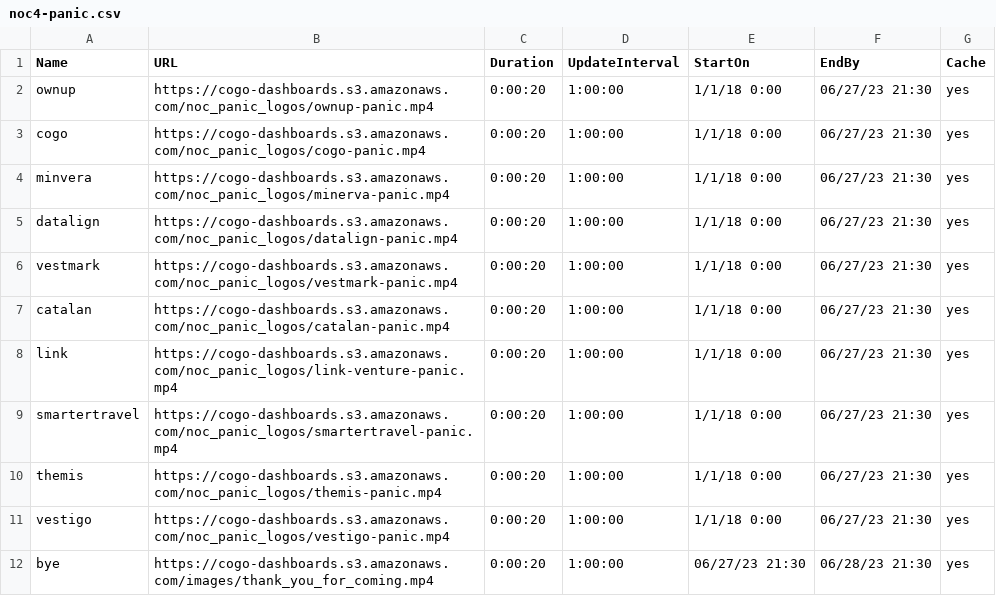
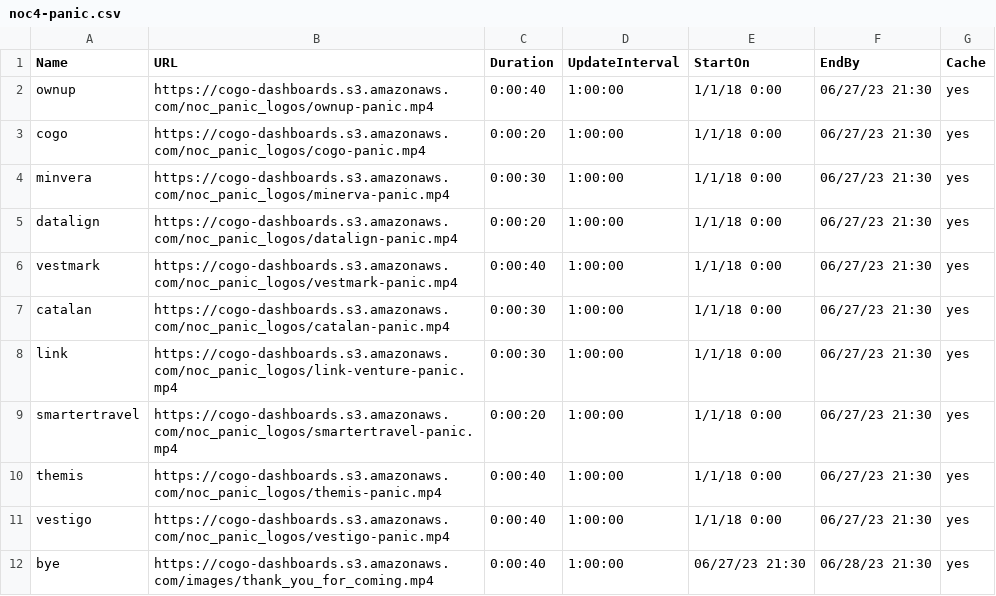
Before and after one commit to cogo-roadmaps/exhibits, a CSV file: csv/panic-csvs/noc4-panic.csv, drawn as a sheet.

Commit message:
Update noc4-panic.csv

```diff
--- a/csv/panic-csvs/noc4-panic.csv
+++ b/csv/panic-csvs/noc4-panic.csv
@@ -1,12 +1,12 @@
 Name,URL,Duration,UpdateInterval,StartOn,EndBy,Cache
-ownup,https://cogo-dashboards.s3.amazonaws.com/noc_panic_logos/ownup-panic.mp4,0:00:20,1:00:00,1/1/18 0:00,06/27/23 21:30,yes
+ownup,https://cogo-dashboards.s3.amazonaws.com/noc_panic_logos/ownup-panic.mp4,0:00:40,1:00:00,1/1/18 0:00,06/27/23 21:30,yes
 cogo,https://cogo-dashboards.s3.amazonaws.com/noc_panic_logos/cogo-panic.mp4,0:00:20,1:00:00,1/1/18 0:00,06/27/23 21:30,yes
-minvera,https://cogo-dashboards.s3.amazonaws.com/noc_panic_logos/minerva-panic.mp4,0:00:20,1:00:00,1/1/18 0:00,06/27/23 21:30,yes
+minvera,https://cogo-dashboards.s3.amazonaws.com/noc_panic_logos/minerva-panic.mp4,0:00:30,1:00:00,1/1/18 0:00,06/27/23 21:30,yes
 datalign,https://cogo-dashboards.s3.amazonaws.com/noc_panic_logos/datalign-panic.mp4,0:00:20,1:00:00,1/1/18 0:00,06/27/23 21:30,yes
-vestmark,https://cogo-dashboards.s3.amazonaws.com/noc_panic_logos/vestmark-panic.mp4,0:00:20,1:00:00,1/1/18 0:00,06/27/23 21:30,yes
-catalan,https://cogo-dashboards.s3.amazonaws.com/noc_panic_logos/catalan-panic.mp4,0:00:20,1:00:00,1/1/18 0:00,06/27/23 21:30,yes
-link,https://cogo-dashboards.s3.amazonaws.com/noc_panic_logos/link-venture-panic.mp4,0:00:20,1:00:00,1/1/18 0:00,06/27/23 21:30,yes
+vestmark,https://cogo-dashboards.s3.amazonaws.com/noc_panic_logos/vestmark-panic.mp4,0:00:40,1:00:00,1/1/18 0:00,06/27/23 21:30,yes
+catalan,https://cogo-dashboards.s3.amazonaws.com/noc_panic_logos/catalan-panic.mp4,0:00:30,1:00:00,1/1/18 0:00,06/27/23 21:30,yes
+link,https://cogo-dashboards.s3.amazonaws.com/noc_panic_logos/link-venture-panic.mp4,0:00:30,1:00:00,1/1/18 0:00,06/27/23 21:30,yes
 smartertravel,https://cogo-dashboards.s3.amazonaws.com/noc_panic_logos/smartertravel-panic.mp4,0:00:20,1:00:00,1/1/18 0:00,06/27/23 21:30,yes
-themis,https://cogo-dashboards.s3.amazonaws.com/noc_panic_logos/themis-panic.mp4,0:00:20,1:00:00,1/1/18 0:00,06/27/23 21:30,yes
-vestigo,https://cogo-dashboards.s3.amazonaws.com/noc_panic_logos/vestigo-panic.mp4,0:00:20,1:00:00,1/1/18 0:00,06/27/23 21:30,yes
-bye,https://cogo-dashboards.s3.amazonaws.com/images/thank_you_for_coming.mp4,0:00:20,1:00:00,06/27/23 21:30,06/28/23 21:30,yes
+themis,https://cogo-dashboards.s3.amazonaws.com/noc_panic_logos/themis-panic.mp4,0:00:40,1:00:00,1/1/18 0:00,06/27/23 21:30,yes
+vestigo,https://cogo-dashboards.s3.amazonaws.com/noc_panic_logos/vestigo-panic.mp4,0:00:40,1:00:00,1/1/18 0:00,06/27/23 21:30,yes
+bye,https://cogo-dashboards.s3.amazonaws.com/images/thank_you_for_coming.mp4,0:00:40,1:00:00,06/27/23 21:30,06/28/23 21:30,yes
```
